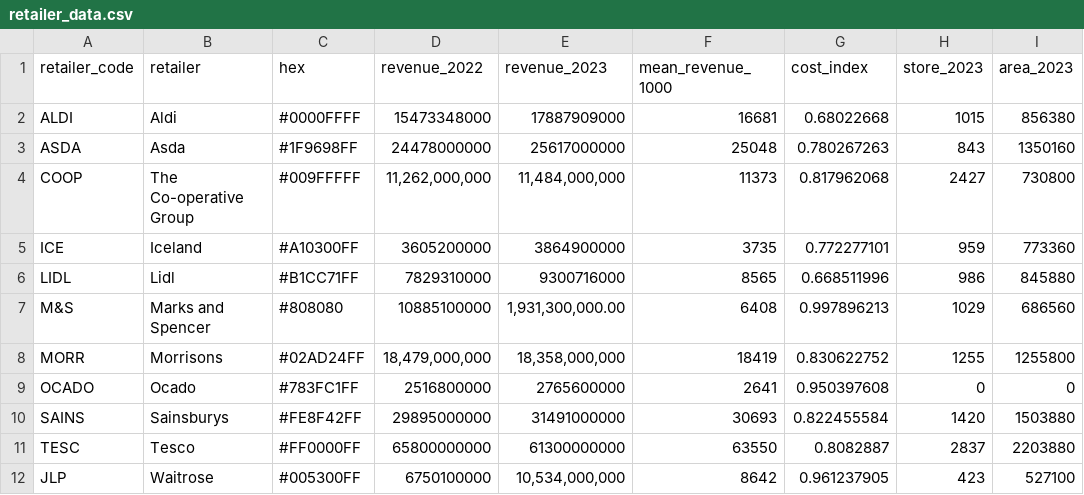
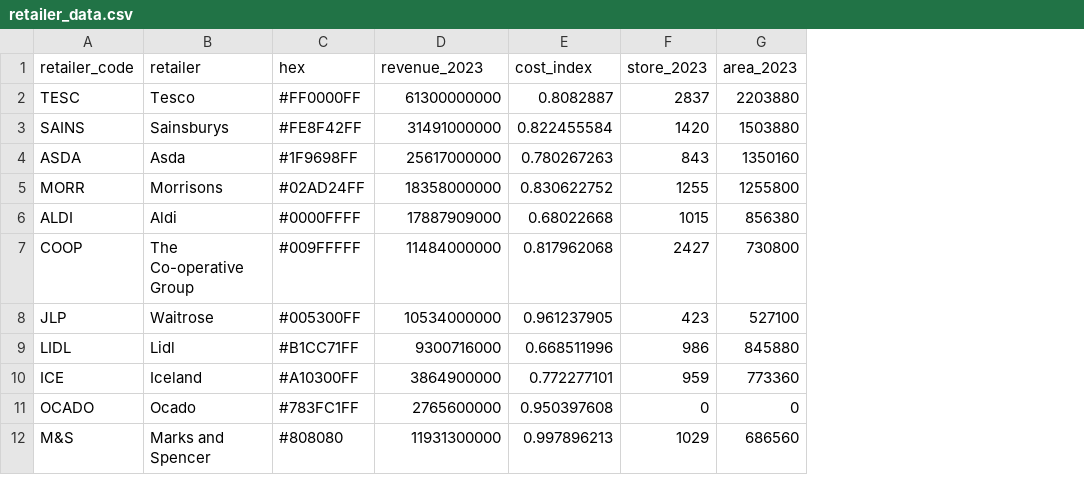
Before and after one commit to davidmkidd/UK-Supermarket-Carbon-Emissions, a CSV file: retailer_data.csv, drawn as a sheet; removed rows and columns are numbered as before the commit, all else as after; the diff names each change by its address in the sheet, - before the commit and + after, or states it on an @@ line.

Commit message:
Add files via upload

```diff
--- a/retailer_data.csv
+++ b/retailer_data.csv
-column D (revenue_2022), row 2: 15473348000; rows 4-5: 11,262,000,000 | 3605200000; row 9: 2516800000
-column F (mean_revenue_1000), row 2: 16681; rows 4-5: 11373 | 3735; row 9: 2641
@@ row 11 moved to row 2: TESC @@
@@ row 10 moved to row 3: SAINS @@
@@ row 3 moved to row 4: ASDA @@
+row 5: MORR | Morrisons | #02AD24FF | 18358000000 | 0.830622752 | 1255 | 1255800
-D7 (revenue_2023): 11,484,000,000
+D7 (revenue_2023): 11484000000
+row 8: JLP | Waitrose | #005300FF | 10534000000 | 0.961237905 | 423 | 527100
@@ row 6 moved to row 9: LIDL @@
-row 7: M&S | Marks and Spencer | #808080 | 10885100000 | 1,931,300,000.00 | 6408 | 0.997896213 | 1029 | 686560
-row 8: MORR | Morrisons | #02AD24FF | 18,479,000,000 | 18,358,000,000 | 18419 | 0.830622752 | 1255 | 1255800
-row 12: JLP | Waitrose | #005300FF | 6750100000 | 10,534,000,000 | 8642 | 0.961237905 | 423 | 527100
+row 12: M&S | Marks and Spencer | #808080 | 11931300000 | 0.997896213 | 1029 | 686560
```
